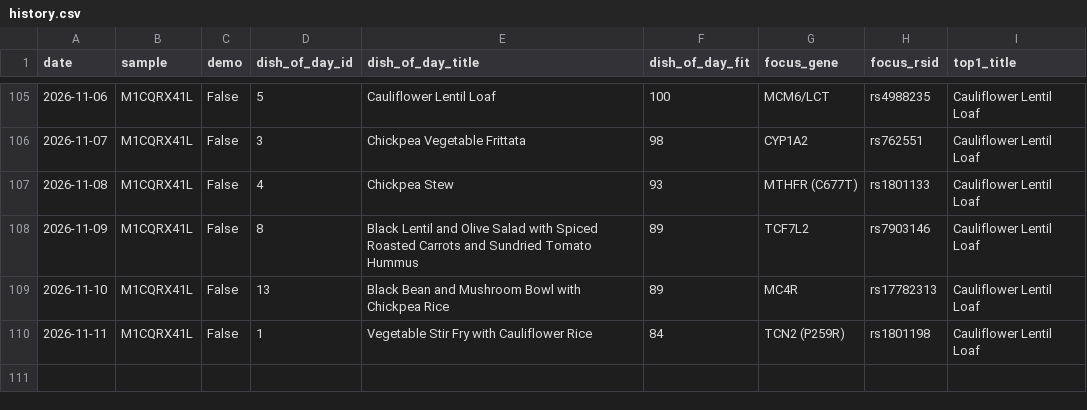
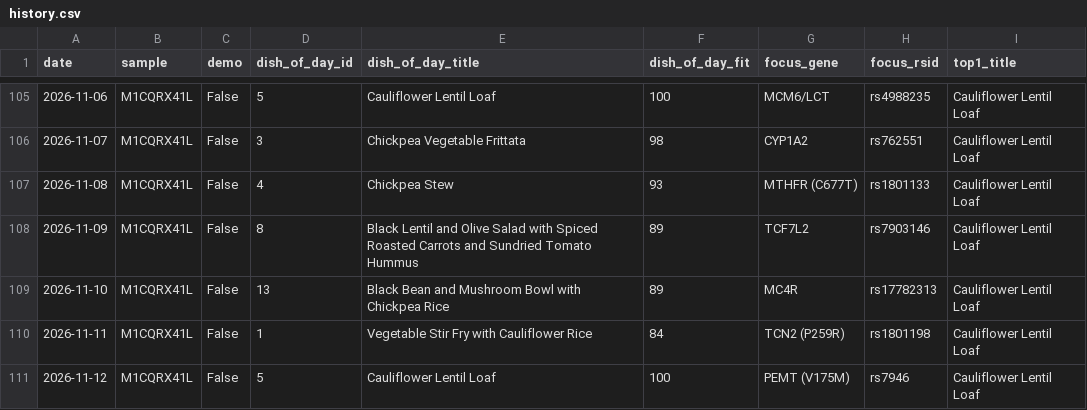
Before and after one commit to Erikiss/DNADiet, a CSV file: reports/history.csv, drawn as a sheet; only a part is shown, gaps mark what is left out; the diff names each change by its address in the sheet, - before the commit and + after, or states it on an @@ line.

```diff
--- a/reports/history.csv
+++ b/reports/history.csv
+row 111: 2026-11-12 | M1CQRX41L | False | 5 | Cauliflower Lentil Loaf | 100 | PEMT (V175M) | rs7946 | Cauliflower Lentil Loaf
```
Also changed, not shown: 3 other files.
